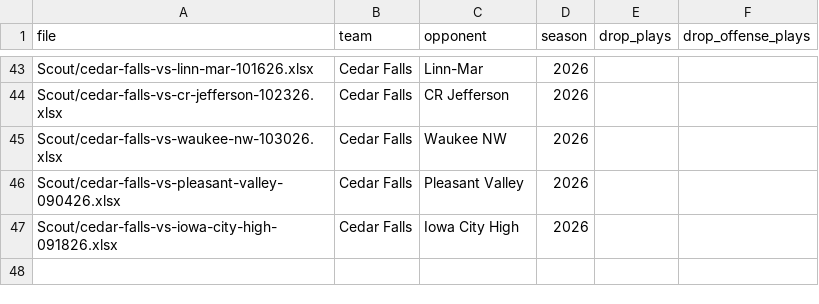
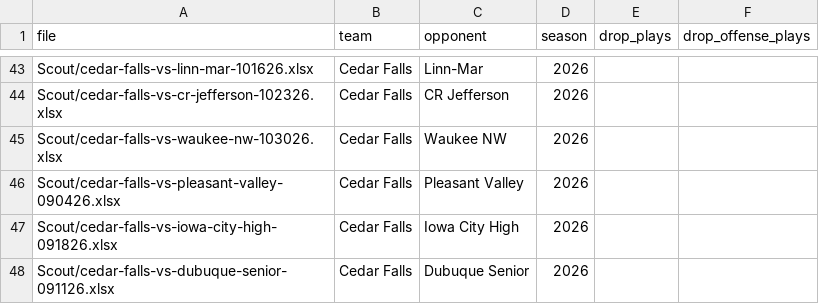
Before and after one commit to zcalvert29/Dowling-Football, a CSV file: games.csv, drawn as a sheet; only a part is shown, gaps mark what is left out.

Commit message:
Add game: Cedar Falls vs Dubuque Senior (2026 Week 3)
Uploaded from the app's Add a Game page.

```diff
--- a/games.csv
+++ b/games.csv
@@ -47 +47,2 @@ Scout/cedar-falls-vs-pleasant-valley-090426.xlsx,Cedar Falls,Pleasant Valley,202
 Scout/cedar-falls-vs-iowa-city-high-091826.xlsx,Cedar Falls,Iowa City High,2026,,
+Scout/cedar-falls-vs-dubuque-senior-091126.xlsx,Cedar Falls,Dubuque Senior,2026,,
```
Also changed, not shown: 1 other file.
